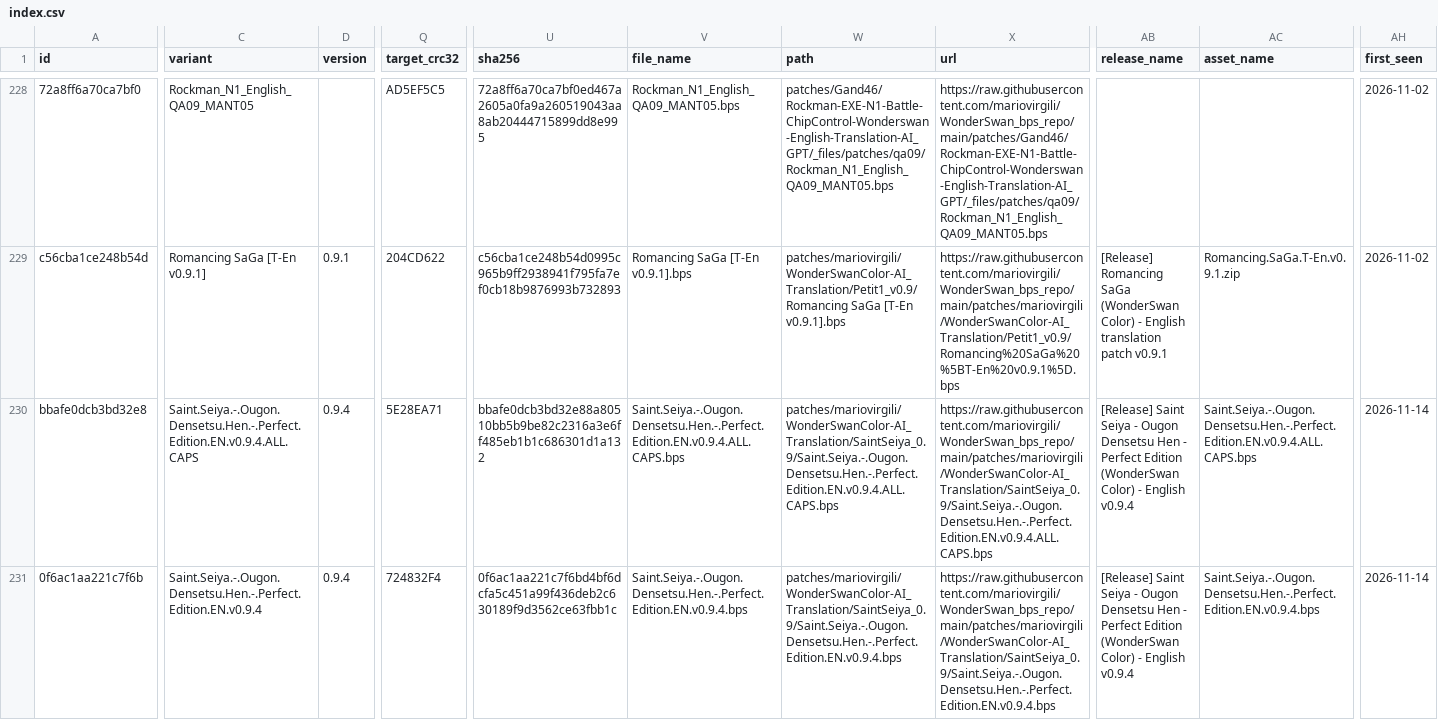
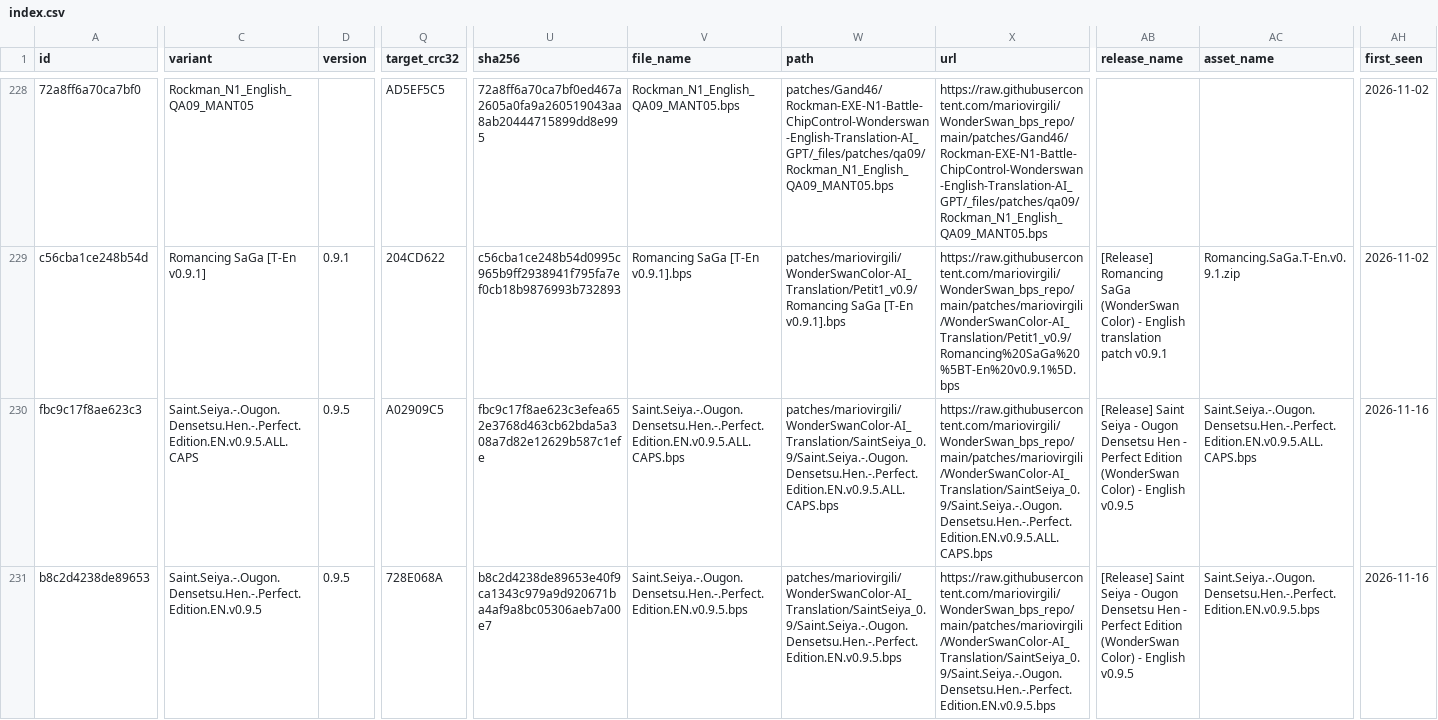
Before and after one commit to mariovirgili/WonderSwan_bps_repo, a CSV file: index.csv, drawn as a sheet; only a part is shown, gaps mark what is left out; the diff covers the shown part only; the diff names each change by its address in the sheet, - before the commit and + after, or states it on an @@ line.

```diff
--- a/index.csv
+++ b/index.csv
-A230 (id): bbafe0dcb3bd32e8
+A230 (id): fbc9c17f8ae623c3
-C230 (variant): Saint.Seiya.-.Ougon.Densetsu.Hen.-.Perfect.Edition.EN.v0.9.4.ALL.CAPS
+C230 (variant): Saint.Seiya.-.Ougon.Densetsu.Hen.-.Perfect.Edition.EN.v0.9.5.ALL.CAPS
-D230:D231 (version): 0.9.4
+D230:D231 (version): 0.9.5
-Q230 (target_crc32): 5E28EA71
+Q230 (target_crc32): A02909C5
-U230 (sha256): bbafe0dcb3bd32e88a80510bb5b9be82c2316a3e6ff485eb1b1c686301d1a132
+U230 (sha256): fbc9c17f8ae623c3efea652e3768d463cb62bda5a308a7d82e12629b587c1efe
-V230 (file_name): Saint.Seiya.-.Ougon.Densetsu.Hen.-.Perfect.Edition.EN.v0.9.4.ALL.CAPS.bps
+V230 (file_name): Saint.Seiya.-.Ougon.Densetsu.Hen.-.Perfect.Edition.EN.v0.9.5.ALL.CAPS.bps
-W230 (path): patches/mariovirgili/WonderSwanColor-AI_Translation/SaintSeiya_0.9/Saint.Seiya.-.Ougon.Densetsu.Hen.-.Perfect.Edition.EN.v0.9.4.ALL.CAPS.bps
+W230 (path): patches/mariovirgili/WonderSwanColor-AI_Translation/SaintSeiya_0.9/Saint.Seiya.-.Ougon.Densetsu.Hen.-.Perfect.Edition.EN.v0.9.5.ALL.CAPS.bps
-X230 (url): https://raw.githubusercontent.com/mariovirgili/WonderSwan_bps_repo/main/patches/mariovirgili/WonderSwanColor-AI_Translation/SaintSeiya_0.9/Saint.Seiya.-.Ougon.Densetsu.Hen.-.Perfect.Edition.EN.v0.9.4.ALL.CAPS.bps
+X230 (url): https://raw.githubusercontent.com/mariovirgili/WonderSwan_bps_repo/main/patches/mariovirgili/WonderSwanColor-AI_Translation/SaintSeiya_0.9/Saint.Seiya.-.Ougon.Densetsu.Hen.-.Perfect.Edition.EN.v0.9.5.ALL.CAPS.bps
-AB230:AB231 (release_name): …- English v0.9.4
+AB230:AB231 (release_name): …- English v0.9.5
-AC230 (asset_name): Saint.Seiya.-.Ougon.Densetsu.Hen.-.Perfect.Edition.EN.v0.9.4.ALL.CAPS.bps
+AC230 (asset_name): Saint.Seiya.-.Ougon.Densetsu.Hen.-.Perfect.Edition.EN.v0.9.5.ALL.CAPS.bps
-AH230:AH231 (first_seen): 2026-11-14
+AH230:AH231 (first_seen): 2026-11-16
-A231 (id): 0f6ac1aa221c7f6b
+A231 (id): b8c2d4238de89653
-C231 (variant): Saint.Seiya.-.Ougon.Densetsu.Hen.-.Perfect.Edition.EN.v0.9.4
+C231 (variant): Saint.Seiya.-.Ougon.Densetsu.Hen.-.Perfect.Edition.EN.v0.9.5
-Q231 (target_crc32): 724832F4
+Q231 (target_crc32): 728E068A
-U231 (sha256): 0f6ac1aa221c7f6bd4bf6dcfa5c451a99f436deb2c630189f9d3562ce63fbb1c
+U231 (sha256): b8c2d4238de89653e40f9ca1343c979a9d920671ba4af9a8bc05306aeb7a00e7
-V231 (file_name): Saint.Seiya.-.Ougon.Densetsu.Hen.-.Perfect.Edition.EN.v0.9.4.bps
+V231 (file_name): Saint.Seiya.-.Ougon.Densetsu.Hen.-.Perfect.Edition.EN.v0.9.5.bps
-W231 (path): patches/mariovirgili/WonderSwanColor-AI_Translation/SaintSeiya_0.9/Saint.Seiya.-.Ougon.Densetsu.Hen.-.Perfect.Edition.EN.v0.9.4.bps
+W231 (path): patches/mariovirgili/WonderSwanColor-AI_Translation/SaintSeiya_0.9/Saint.Seiya.-.Ougon.Densetsu.Hen.-.Perfect.Edition.EN.v0.9.5.bps
-X231 (url): https://raw.githubusercontent.com/mariovirgili/WonderSwan_bps_repo/main/patches/mariovirgili/WonderSwanColor-AI_Translation/SaintSeiya_0.9/Saint.Seiya.-.Ougon.Densetsu.Hen.-.Perfect.Edition.EN.v0.9.4.bps
+X231 (url): https://raw.githubusercontent.com/mariovirgili/WonderSwan_bps_repo/main/patches/mariovirgili/WonderSwanColor-AI_Translation/SaintSeiya_0.9/Saint.Seiya.-.Ougon.Densetsu.Hen.-.Perfect.Edition.EN.v0.9.5.bps
-AC231 (asset_name): Saint.Seiya.-.Ougon.Densetsu.Hen.-.Perfect.Edition.EN.v0.9.4.bps
+AC231 (asset_name): Saint.Seiya.-.Ougon.Densetsu.Hen.-.Perfect.Edition.EN.v0.9.5.bps
```
Also changed, not shown: 33 edited cells elsewhere in this file, 28 other files.
